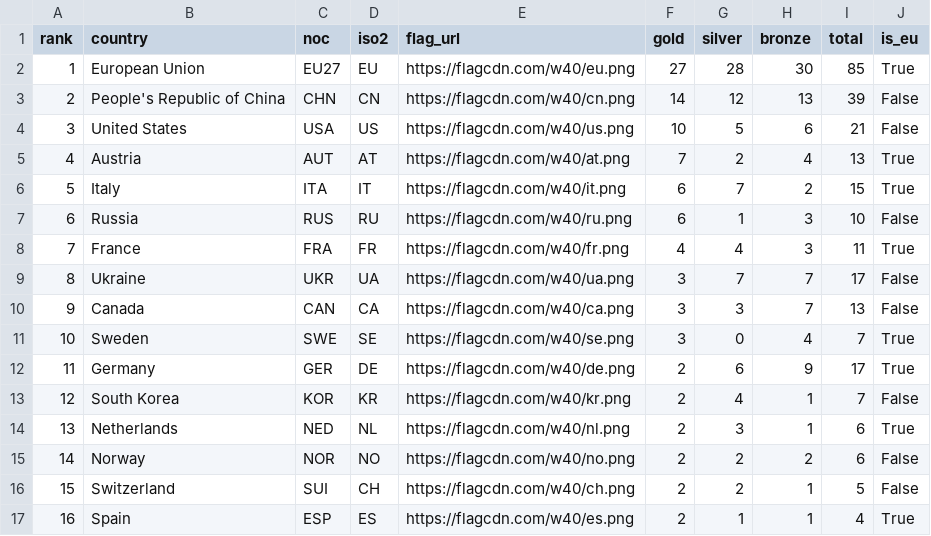
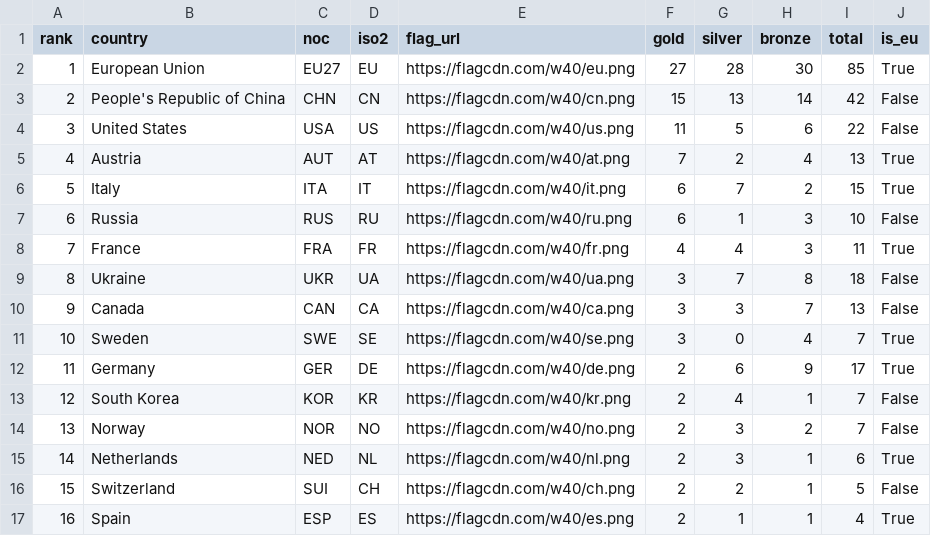
Before and after one commit to Eddimed/medal_table_tweaked, a CSV file: data/medals_eu_paralympics.csv, drawn as a sheet; only a part is shown.

```diff
--- a/data/medals_eu_paralympics.csv
+++ b/data/medals_eu_paralympics.csv
@@ -2,4 +2,4 @@ rank,country,noc,iso2,flag_url,gold,silver,bronze,total,is_eu
 1,European Union,EU27,EU,https://flagcdn.com/w40/eu.png,27,28,30,85,True
-2,People's Republic of China,CHN,CN,https://flagcdn.com/w40/cn.png,14,12,13,39,False
-3,United States,USA,US,https://flagcdn.com/w40/us.png,10,5,6,21,False
+2,People's Republic of China,CHN,CN,https://flagcdn.com/w40/cn.png,15,13,14,42,False
+3,United States,USA,US,https://flagcdn.com/w40/us.png,11,5,6,22,False
 4,Austria,AUT,AT,https://flagcdn.com/w40/at.png,7,2,4,13,True
@@ -8,3 +8,3 @@ rank,country,noc,iso2,flag_url,gold,silver,bronze,total,is_eu
 7,France,FRA,FR,https://flagcdn.com/w40/fr.png,4,4,3,11,True
-8,Ukraine,UKR,UA,https://flagcdn.com/w40/ua.png,3,7,7,17,False
+8,Ukraine,UKR,UA,https://flagcdn.com/w40/ua.png,3,7,8,18,False
 9,Canada,CAN,CA,https://flagcdn.com/w40/ca.png,3,3,7,13,False
@@ -13,4 +13,4 @@ rank,country,noc,iso2,flag_url,gold,silver,bronze,total,is_eu
 12,South Korea,KOR,KR,https://flagcdn.com/w40/kr.png,2,4,1,7,False
-13,Netherlands,NED,NL,https://flagcdn.com/w40/nl.png,2,3,1,6,True
-14,Norway,NOR,NO,https://flagcdn.com/w40/no.png,2,2,2,6,False
+13,Norway,NOR,NO,https://flagcdn.com/w40/no.png,2,3,2,7,False
+14,Netherlands,NED,NL,https://flagcdn.com/w40/nl.png,2,3,1,6,True
 15,Switzerland,SUI,CH,https://flagcdn.com/w40/ch.png,2,2,1,5,False
```
Also changed, not shown: 2 other files.
